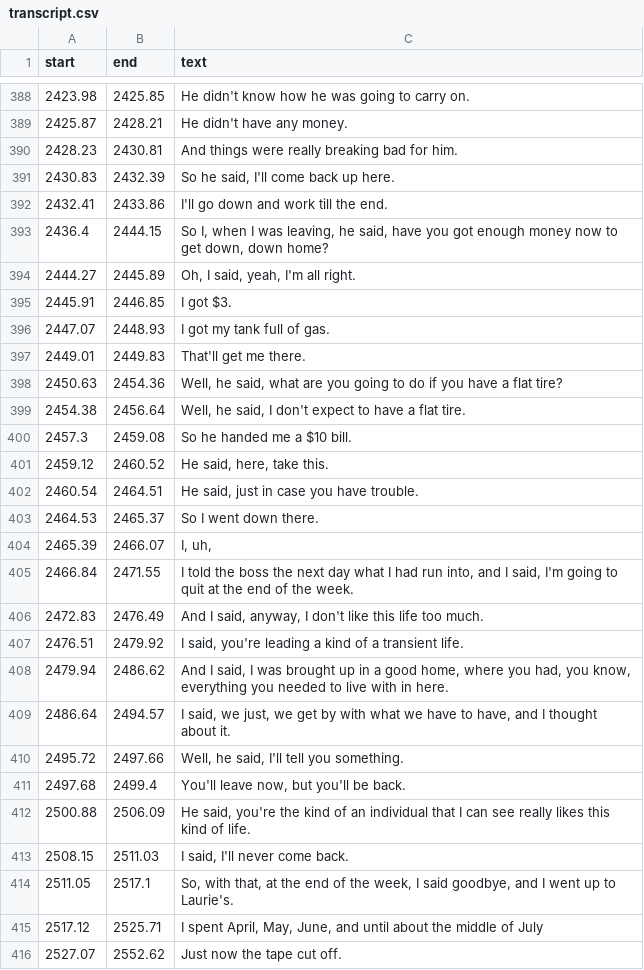
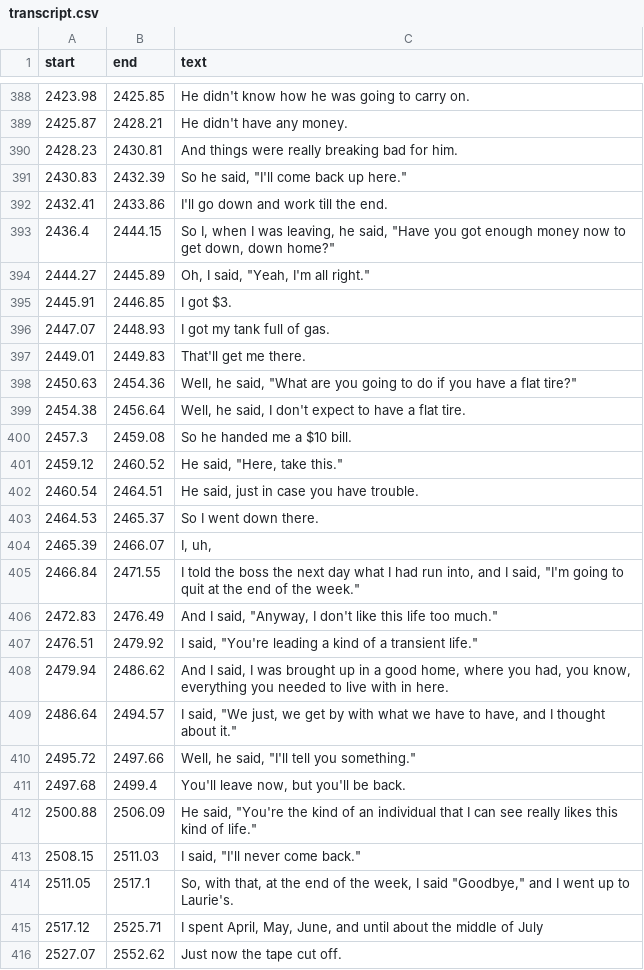
Before and after one commit to bfeist/lha-memoirs, a CSV file: public/recordings/memoirs/TDK_D60_edited_through_air/transcript.csv, drawn as a sheet; only a part is shown, gaps mark what is left out; the diff covers the shown part only.

```diff
--- a/public/recordings/memoirs/TDK_D60_edited_through_air/transcript.csv
+++ b/public/recordings/memoirs/TDK_D60_edited_through_air/transcript.csv
@@ -390,6 +390,6 @@ start|end|text
 2428.23|2430.81|And things were really breaking bad for him.
-2430.83|2432.39|So he said, I'll come back up here.
+2430.83|2432.39|So he said, "I'll come back up here."
 2432.41|2433.86|I'll go down and work till the end.
-2436.4|2444.15|So I, when I was leaving, he said, have you got enough money now to get down, down home?
-2444.27|2445.89|Oh, I said, yeah, I'm all right.
+2436.4|2444.15|So I, when I was leaving, he said, "Have you got enough money now to get down, down home?"
+2444.27|2445.89|Oh, I said, "Yeah, I'm all right."
 2445.91|2446.85|I got $3.
@@ -397,6 +397,6 @@ start|end|text
 2449.01|2449.83|That'll get me there.
-2450.63|2454.36|Well, he said, what are you going to do if you have a flat tire?
+2450.63|2454.36|Well, he said, "What are you going to do if you have a flat tire?"
 2454.38|2456.64|Well, he said, I don't expect to have a flat tire.
 2457.3|2459.08|So he handed me a $10 bill.
-2459.12|2460.52|He said, here, take this.
+2459.12|2460.52|He said, "Here, take this."
 2460.54|2464.51|He said, just in case you have trouble.
@@ -404,12 +404,12 @@ start|end|text
 2465.39|2466.07|I, uh,
-2466.84|2471.55|I told the boss the next day what I had run into, and I said, I'm going to quit at the end of the week.
-2472.83|2476.49|And I said, anyway, I don't like this life too much.
-2476.51|2479.92|I said, you're leading a kind of a transient life.
+2466.84|2471.55|I told the boss the next day what I had run into, and I said, "I'm going to quit at the end of the week."
+2472.83|2476.49|And I said, "Anyway, I don't like this life too much."
+2476.51|2479.92|I said, "You're leading a kind of a transient life."
 2479.94|2486.62|And I said, I was brought up in a good home, where you had, you know, everything you needed to live with in here.
-2486.64|2494.57|I said, we just, we get by with what we have to have, and I thought about it.
-2495.72|2497.66|Well, he said, I'll tell you something.
+2486.64|2494.57|I said, "We just, we get by with what we have to have, and I thought about it."
+2495.72|2497.66|Well, he said, "I'll tell you something."
 2497.68|2499.4|You'll leave now, but you'll be back.
-2500.88|2506.09|He said, you're the kind of an individual that I can see really likes this kind of life.
-2508.15|2511.03|I said, I'll never come back.
-2511.05|2517.1|So, with that, at the end of the week, I said goodbye, and I went up to Laurie's.
+2500.88|2506.09|He said, "You're the kind of an individual that I can see really likes this kind of life."
+2508.15|2511.03|I said, "I'll never come back."
+2511.05|2517.1|So, with that, at the end of the week, I said "Goodbye," and I went up to Laurie's.
 2517.12|2525.71|I spent April, May, June, and until about the middle of July
```
Also changed, not shown: 109 edited cells elsewhere in this file, 1 other file.
